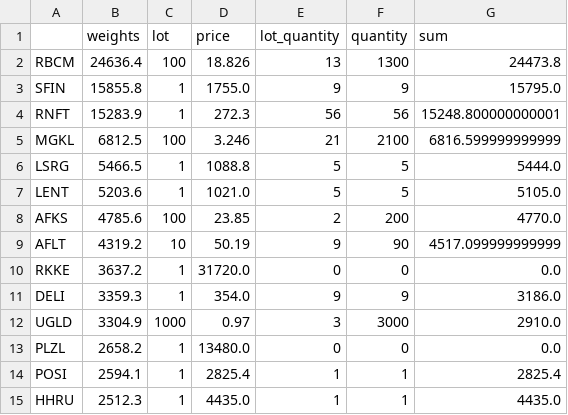
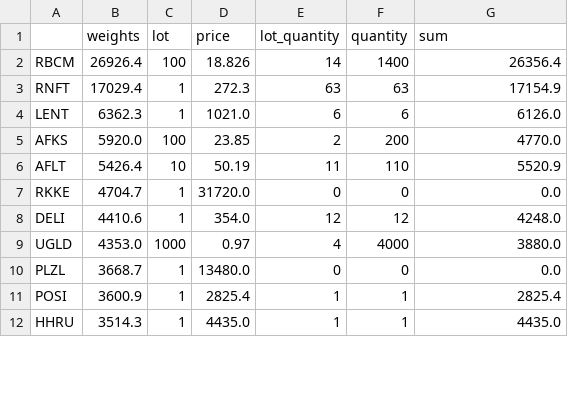
Before and after one commit to s-agapov/QuantMod, a CSV file: TP/Shares/t.csv, drawn as a sheet; only a part is shown; the diff covers the shown part only.

```diff
--- a/TP/Shares/t.csv
+++ b/TP/Shares/t.csv
@@ -1,15 +1,12 @@
 ,weights,lot,price,lot_quantity,quantity,sum
-RBCM,24636.4,100,18.826,13,1300,24473.8
-SFIN,15855.8,1,1755.0,9,9,15795.0
-RNFT,15283.9,1,272.3,56,56,15248.800000000001
-MGKL,6812.5,100,3.246,21,2100,6816.599999999999
-LSRG,5466.5,1,1088.8,5,5,5444.0
-LENT,5203.6,1,1021.0,5,5,5105.0
-AFKS,4785.6,100,23.85,2,200,4770.0
-AFLT,4319.2,10,50.19,9,90,4517.099999999999
-RKKE,3637.2,1,31720.0,0,0,0.0
-DELI,3359.3,1,354.0,9,9,3186.0
-UGLD,3304.9,1000,0.97,3,3000,2910.0
-PLZL,2658.2,1,13480.0,0,0,0.0
-POSI,2594.1,1,2825.4,1,1,2825.4
-HHRU,2512.3,1,4435.0,1,1,4435.0
+RBCM,26926.4,100,18.826,14,1400,26356.4
+RNFT,17029.4,1,272.3,63,63,17154.9
+LENT,6362.3,1,1021.0,6,6,6126.0
+AFKS,5920.0,100,23.85,2,200,4770.0
+AFLT,5426.4,10,50.19,11,110,5520.9
+RKKE,4704.7,1,31720.0,0,0,0.0
+DELI,4410.6,1,354.0,12,12,4248.0
+UGLD,4353.0,1000,0.97,4,4000,3880.0
+PLZL,3668.7,1,13480.0,0,0,0.0
+POSI,3600.9,1,2825.4,1,1,2825.4
+HHRU,3514.3,1,4435.0,1,1,4435.0
```
Also changed, not shown: 5 added rows and 17 edited cells elsewhere in this file, 4 other files.
